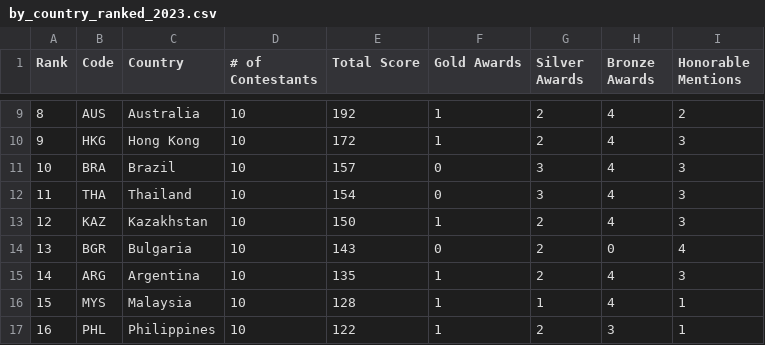
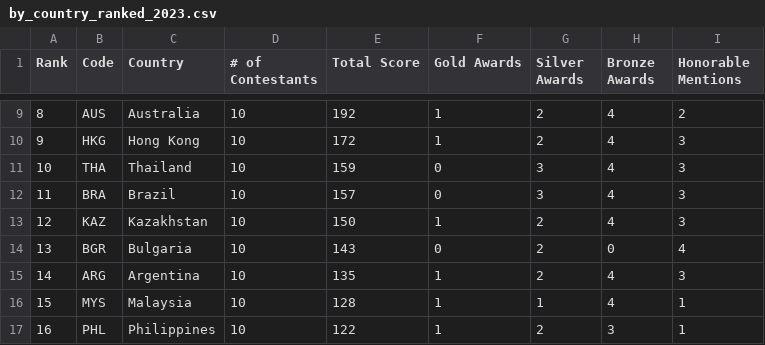
Before and after one commit to leomtz/apmowebsite, a CSV file: data/reports/by_country_ranked_2023.csv, drawn as a sheet; only a part is shown, gaps mark what is left out; removed rows and columns are numbered as before the commit, all else as after; the diff names each change by its address in the sheet, - before the commit and + after, or states it on an @@ line.

```diff
--- a/data/reports/by_country_ranked_2023.csv
+++ b/data/reports/by_country_ranked_2023.csv
+row 11: 10 | THA | Thailand | 10 | 159 | 0 | 3 | 4 | 3
@@ column A (Rank) renumbered in row 12 @@
-row 12: 11 | THA | Thailand | 10 | 154 | 0 | 3 | 4 | 3
```
Also changed, not shown: data/data_clean/scoretable-2023-clean.csv, data/reports/by_country_2023.csv, 10 other files.
